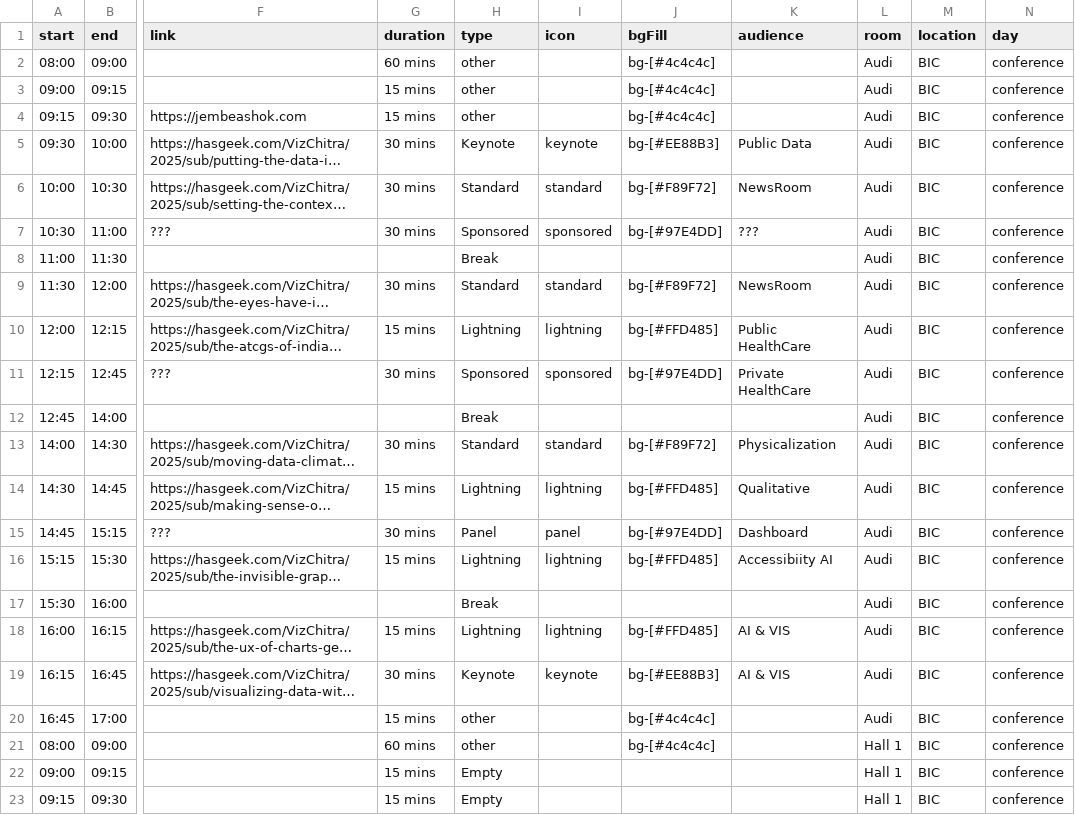
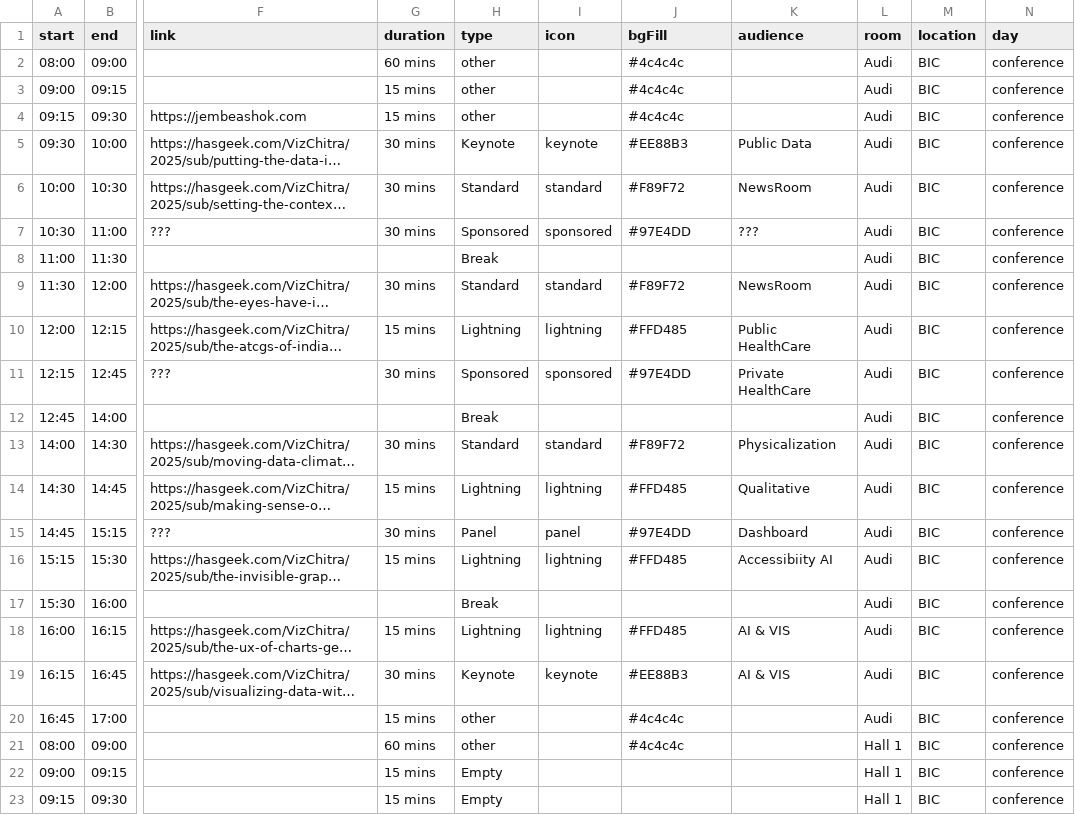
Before and after one commit to vizchitra/vizchitra.github.io, a CSV file: src/lib/data/agenda.csv, drawn as a sheet; only a part is shown, gaps mark what is left out; long unchanged cells end in …; the diff covers the shown part only; the diff names each change by its address in the sheet, - before the commit and + after, or states it on an @@ line.

```diff
--- a/src/lib/data/agenda.csv
+++ b/src/lib/data/agenda.csv
-J2:J4 (bgFill): bg-[#4c4c4c]
+J2:J4 (bgFill): #4c4c4c
-J5 (bgFill): bg-[#EE88B3]
+J5 (bgFill): #EE88B3
-J6 (bgFill): bg-[#F89F72]
+J6 (bgFill): #F89F72
-J7 (bgFill): bg-[#97E4DD]
+J7 (bgFill): #97E4DD
-J9 (bgFill): bg-[#F89F72]
+J9 (bgFill): #F89F72
-J10 (bgFill): bg-[#FFD485]
+J10 (bgFill): #FFD485
-J11 (bgFill): bg-[#97E4DD]
+J11 (bgFill): #97E4DD
-J13 (bgFill): bg-[#F89F72]
+J13 (bgFill): #F89F72
-J14 (bgFill): bg-[#FFD485]
+J14 (bgFill): #FFD485
-J15 (bgFill): bg-[#97E4DD]
+J15 (bgFill): #97E4DD
-J16 (bgFill): bg-[#FFD485]
+J16 (bgFill): #FFD485
-J18 (bgFill): bg-[#FFD485]
+J18 (bgFill): #FFD485
-J19 (bgFill): bg-[#EE88B3]
+J19 (bgFill): #EE88B3
-J20:J21 (bgFill): bg-[#4c4c4c]
+J20:J21 (bgFill): #4c4c4c
```
Also changed, not shown: 24 edited cells elsewhere in this file, 1 other file.
